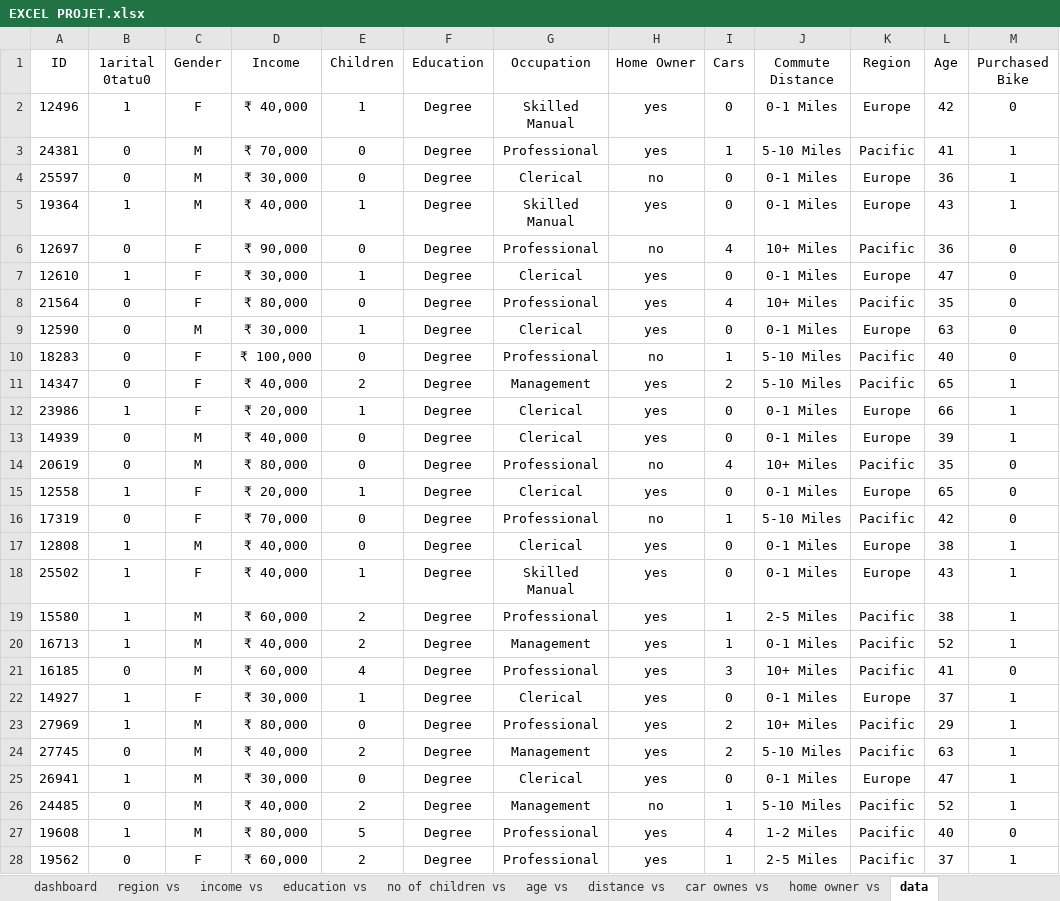
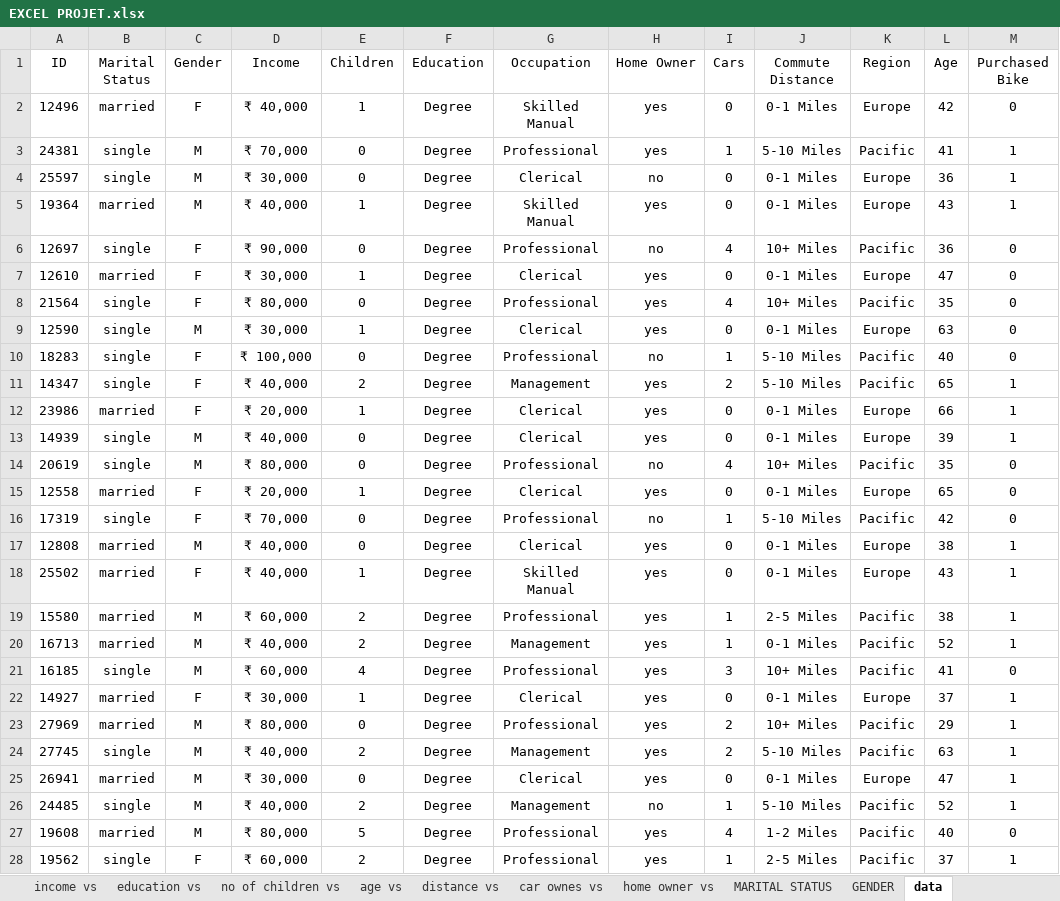
Before and after one commit to bivinlalb/EXCEL-PROJECT-, an Excel workbook: EXCEL PROJET.xlsx, sheet data, drawn as a sheet; only a part is shown; values as stored, in another font and other column widths than the file's, no borders; the diff covers the shown part only; the diff names each change by its address in the sheet, - before the commit and + after, or states it on an @@ line.

Commit message:
Add files via upload

```diff
--- a/EXCEL PROJET.xlsx (sheet data)
+++ b/EXCEL PROJET.xlsx (sheet data)
+sheet tab: MARITAL STATUS
+sheet tab: GENDER
-B1: 1arital 0tatu0
+B1: Marital Status
-B2 (Marital Status): 1
+B2 (Marital Status): married
-B3:B4 (Marital Status): 0
+B3:B4 (Marital Status): single
-B5 (Marital Status): 1
+B5 (Marital Status): married
-B6 (Marital Status): 0
+B6 (Marital Status): single
-B7 (Marital Status): 1
+B7 (Marital Status): married
-B8:B11 (Marital Status): 0
+B8:B11 (Marital Status): single
-B12 (Marital Status): 1
+B12 (Marital Status): married
-B13:B14 (Marital Status): 0
+B13:B14 (Marital Status): single
-B15 (Marital Status): 1
+B15 (Marital Status): married
-B16 (Marital Status): 0
+B16 (Marital Status): single
-B17:B20 (Marital Status): 1
+B17:B20 (Marital Status): married
-B21 (Marital Status): 0
+B21 (Marital Status): single
-B22:B23 (Marital Status): 1
+B22:B23 (Marital Status): married
-B24 (Marital Status): 0
+B24 (Marital Status): single
-B25 (Marital Status): 1
+B25 (Marital Status): married
-B26 (Marital Status): 0
+B26 (Marital Status): single
-B27 (Marital Status): 1
+B27 (Marital Status): married
-B28 (Marital Status): 0
+B28 (Marital Status): single
```
Also changed, not shown: 999 edited cells elsewhere in this sheet, sheet dashboard, charts or pictures.
